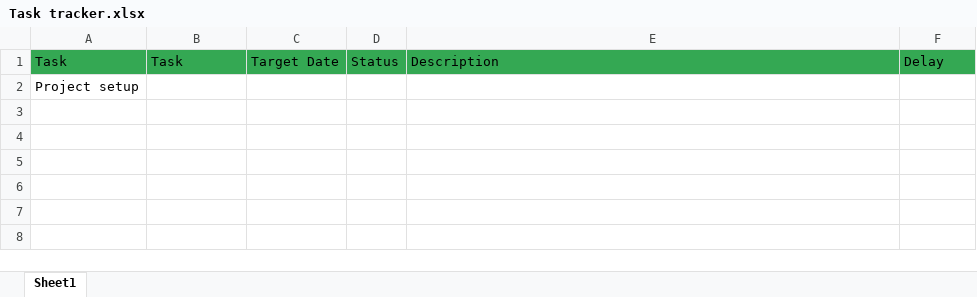
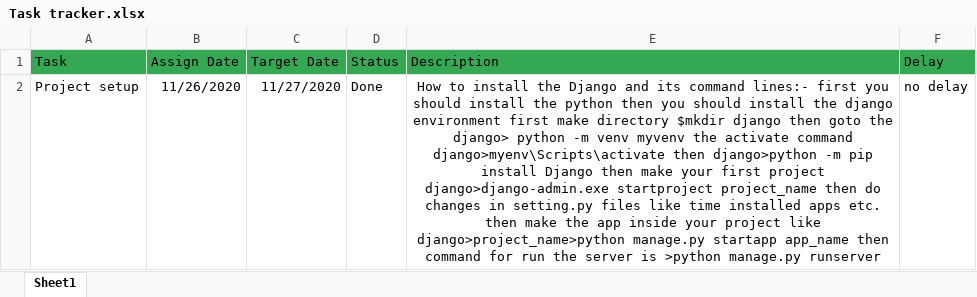
Before and after one commit to devesh51/prep, an Excel workbook: Task tracker.xlsx, sheet Sheet1, drawn as a sheet; values as stored, in another font and other column widths than the file's, no borders; charts and pictures not drawn; removed rows and columns are numbered as before the commit, all else as after; the diff names each change by its address in the sheet, - before the commit and + after, or states it on an @@ line.

Commit message:
Add files via upload
setup for django installation

```diff
--- a/Task tracker.xlsx (sheet Sheet1)
+++ b/Task tracker.xlsx (sheet Sheet1)
-B1: Task
+B1: Assign Date
-row 2: Project setup
+row 2: Project setup | 11/26/2020 | 11/27/2020 | Done | How to install the Django and its command lines:- first you should install the python then you should install the django environment first make directory $mkdir django then goto the django> python -m venv myvenv the activate command django>myenv\Scripts\activate then django>python -m pip install Django then make your first project django>django-admin.exe startproject project_name then do changes in setting.py files like time installed apps etc. then make the app inside your project like django>project_name>python manage.py startapp app_name then command for run the server is >python manage.py runserver | no delay
```
Also changed, not shown: charts or pictures.
